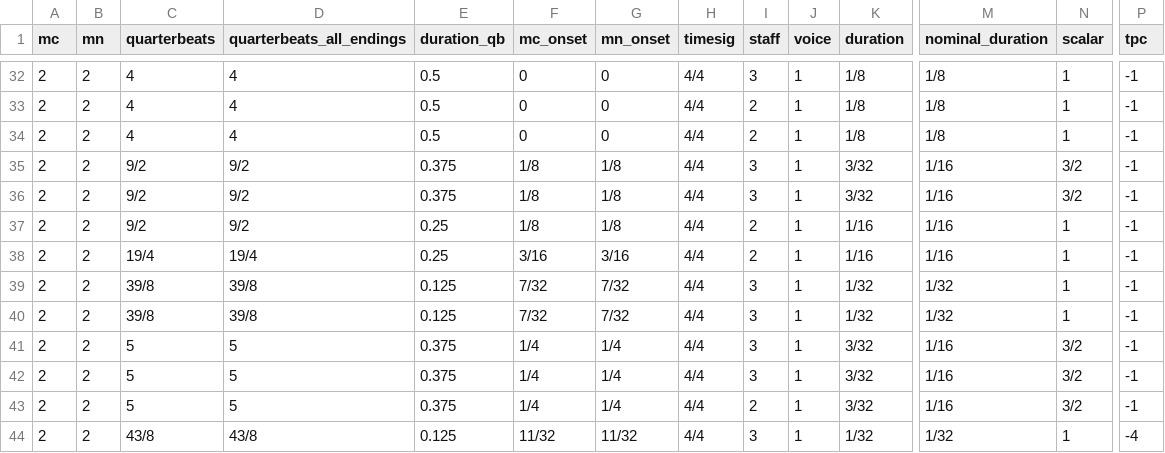
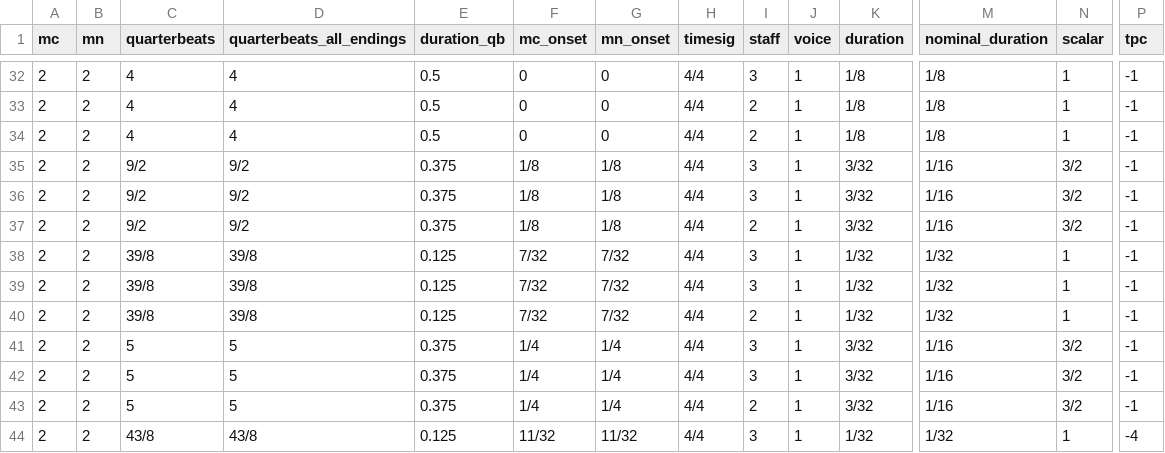
Before and after one commit to DCMLab/pergolesi_stabat_mater, a TSV file: notes/10. Fac ut portem Christi mortem.notes.tsv, drawn as a sheet; only a part is shown, gaps mark what is left out; removed rows and columns are numbered as before the commit, all else as after; rows hold the shown columns only; the diff names each change by its address in the sheet, - before the commit and + after, or states it on an @@ line.

```diff
--- a/notes/10. Fac ut portem Christi mortem.notes.tsv
+++ b/notes/10. Fac ut portem Christi mortem.notes.tsv
-E37 (duration_qb): 0.25
+E37 (duration_qb): 0.375
-K37 (duration): 1/16
+K37 (duration): 3/32
-N37 (scalar): 1
+N37 (scalar): 3/2
-row 38: 2 | 2 | 19/4 | 19/4 | 0.25 | 3/16 | 3/16 | 4/4 | 2 | 1 | 1/16 | 1/16 | 1 | -1
+row 40: 2 | 2 | 39/8 | 39/8 | 0.125 | 7/32 | 7/32 | 4/4 | 2 | 1 | 1/32 | 1/32 | 1 | -1
```
Also changed, not shown: chords/10. Fac ut portem Christi mortem.chords.tsv, metadata.tsv, 4 other files.
